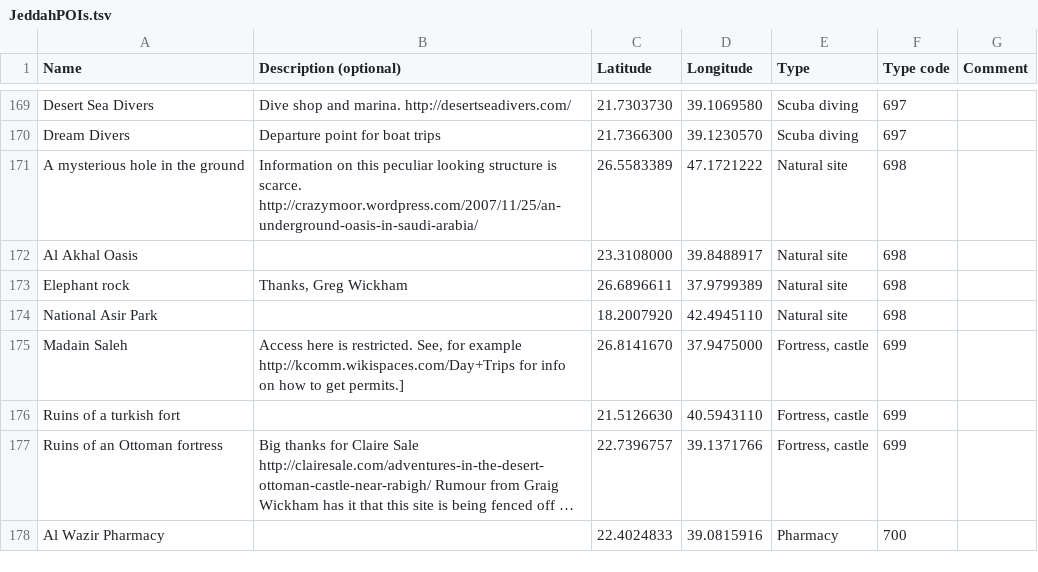
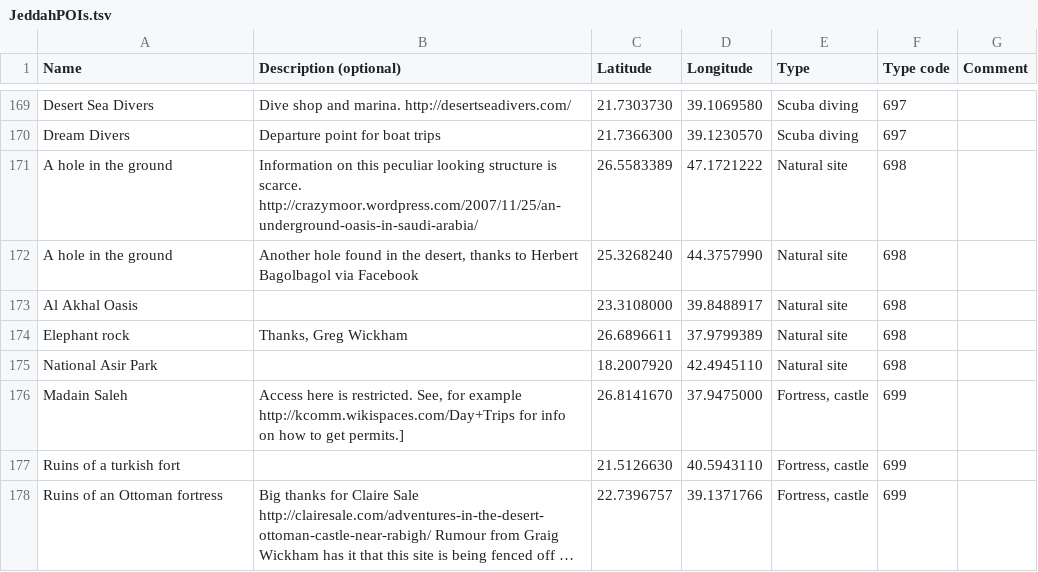
Before and after one commit to Virtakuono/.kml-repository, a TSV file: JeddahPOIs.tsv, drawn as a sheet; only a part is shown, gaps mark what is left out; the shorter side is filled out with more unchanged rows; long unchanged cells end in ….

Commit message:
add another natural site

```diff
--- a/JeddahPOIs.tsv
+++ b/JeddahPOIs.tsv
@@ -170,3 +170,4 @@ Desert Sea Divers	Dive shop and marina. http://desertseadivers.com/	21.7303730	3
 Dream Divers	Departure point for boat trips	21.7366300	39.1230570	Scuba diving	697	
-A mysterious hole in the ground	Information on this peculiar looking structure is scarce. http://crazymoor.wordpress.com/2007/11/25/an-underground-oasis-in-saudi-arabia/	26.5583389	47.1721222	Natural site	698	
+A hole in the ground	Information on this peculiar looking structure is scarce. http://crazymoor.wordpress.com/2007/11/25/an-underground-oasis-in-saudi-arabia/	26.5583389	47.1721222	Natural site	698	
+A hole in the ground	Another hole found in the desert, thanks to Herbert Bagolbagol via Facebook	25.3268240	44.3757990	Natural site	698	
 Al Akhal Oasis		23.3108000	39.8488917	Natural site	698	
```
Also changed, not shown: 7 other files.
